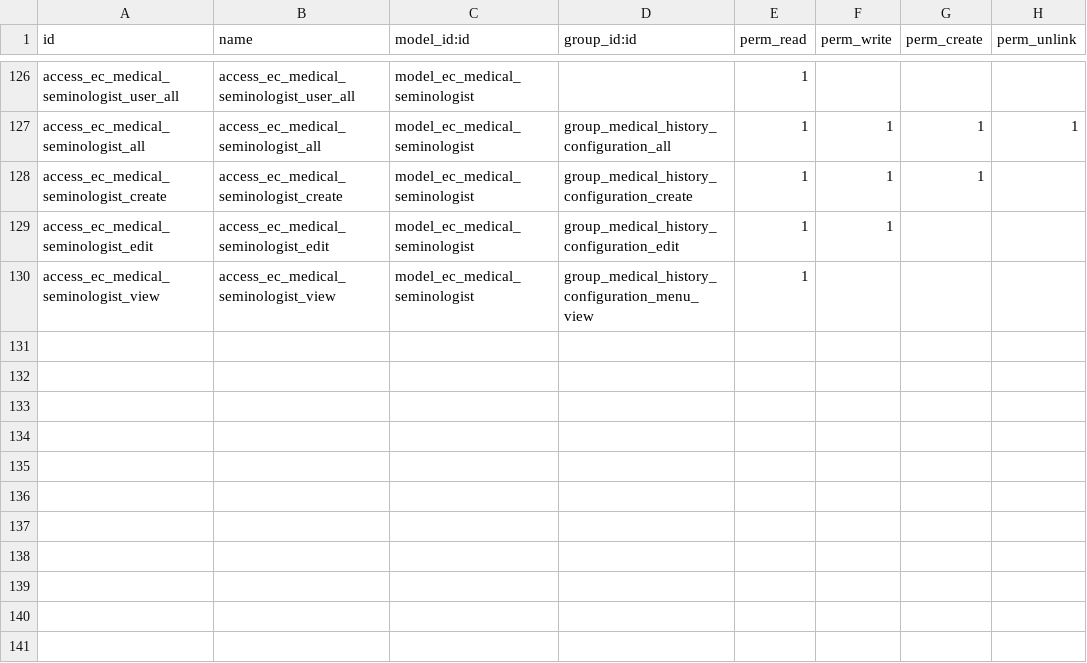
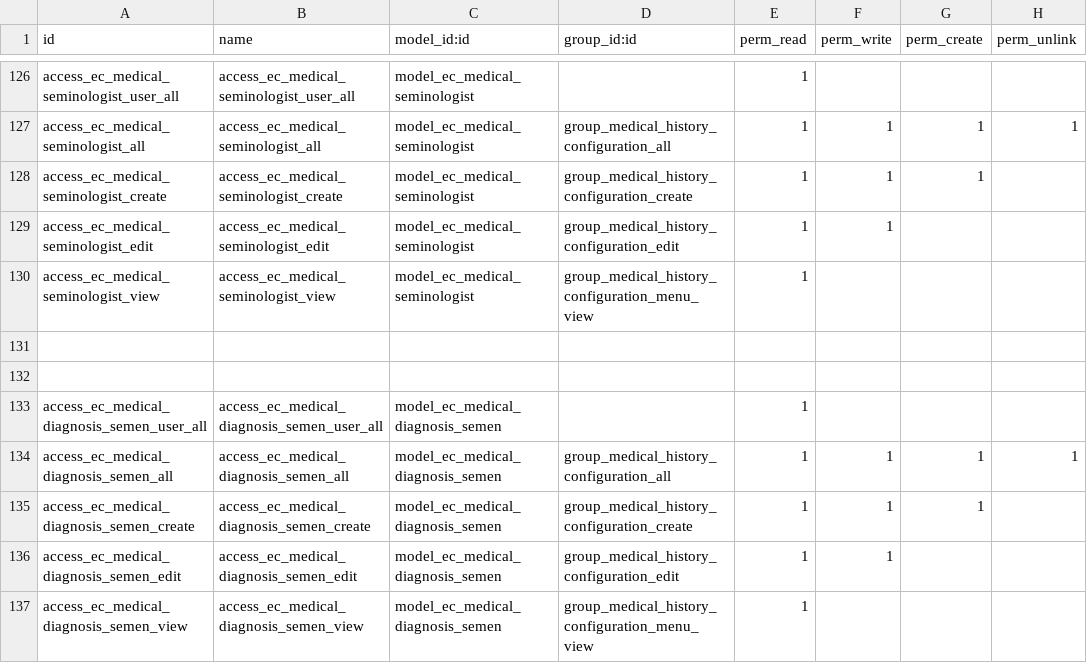
Before and after one commit to rashid6309/odoo16, a CSV file: custom/ecare_medical_history/security/ir.model.access.csv, drawn as a sheet; only a part is shown, gaps mark what is left out; the diff names each change by its address in the sheet, - before the commit and + after, or states it on an @@ line.

Commit message:
Semen changes along with Diagnosis

```diff
--- a/custom/ecare_medical_history/security/ir.model.access.csv
+++ b/custom/ecare_medical_history/security/ir.model.access.csv
+row 131: (empty)
+row 132: (empty)
+row 133: access_ec_medical_diagnosis_semen_user_all | access_ec_medical_diagnosis_semen_user_all | model_ec_medical_diagnosis_semen |  | 1
+row 134: access_ec_medical_diagnosis_semen_all | access_ec_medical_diagnosis_semen_all | model_ec_medical_diagnosis_semen | group_medical_history_configuration_all | 1 | 1 | 1 | 1
+row 135: access_ec_medical_diagnosis_semen_create | access_ec_medical_diagnosis_semen_create | model_ec_medical_diagnosis_semen | group_medical_history_configuration_create | 1 | 1 | 1
+row 136: access_ec_medical_diagnosis_semen_edit | access_ec_medical_diagnosis_semen_edit | model_ec_medical_diagnosis_semen | group_medical_history_configuration_edit | 1 | 1
+row 137: access_ec_medical_diagnosis_semen_view | access_ec_medical_diagnosis_semen_view | model_ec_medical_diagnosis_semen | group_medical_history_configuration_menu_view | 1
```
Also changed, not shown: 5 other files.
